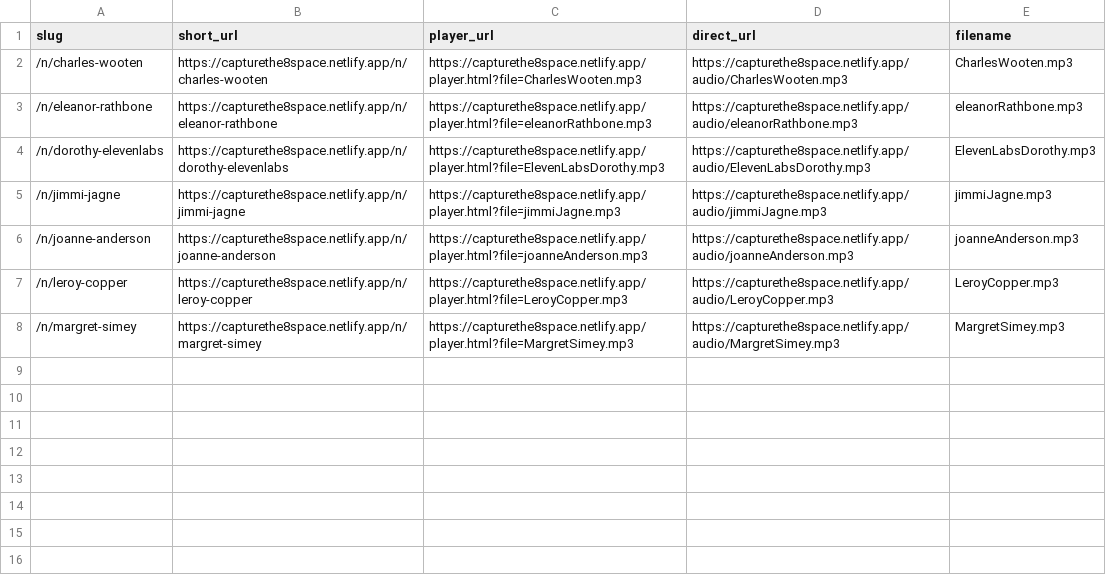
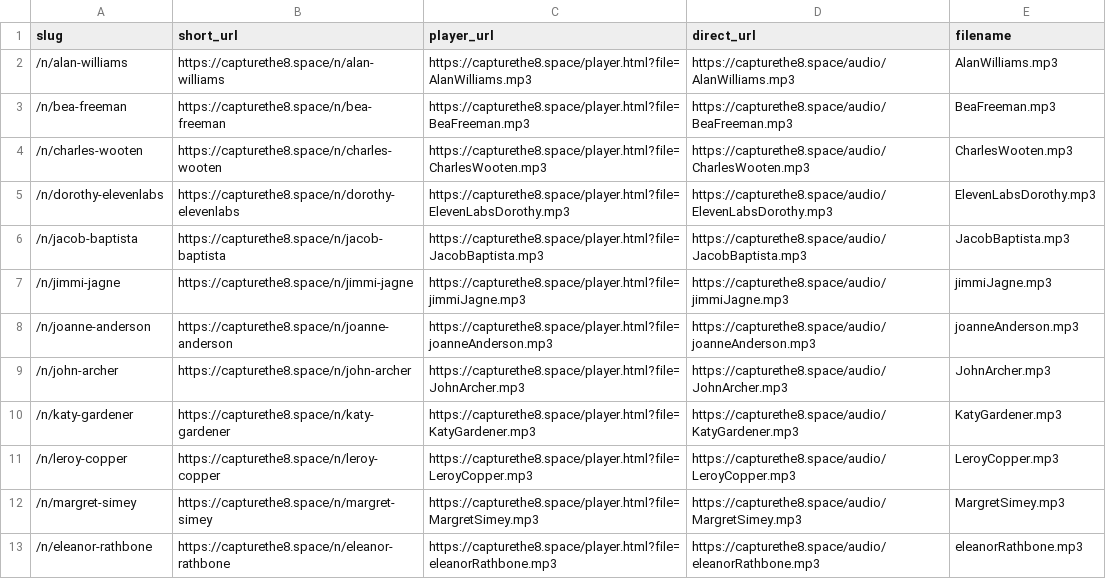
Before and after one commit to robertaworkjr/ExhibitionC8, a CSV file: public/nfc-audio-links.csv, drawn as a sheet.

Commit message:
chore: update NFC audio CSV with full production links and slugs

```diff
--- a/public/nfc-audio-links.csv
+++ b/public/nfc-audio-links.csv
@@ -1,8 +1,13 @@
 slug,short_url,player_url,direct_url,filename
-/n/charles-wooten,https://capturethe8space.netlify.app/n/charles-wooten,https://capturethe8space.netlify.app/player.html?file=CharlesWooten.mp3,https://capturethe8space.netlify.app/audio/CharlesWooten.mp3,CharlesWooten.mp3
-/n/eleanor-rathbone,https://capturethe8space.netlify.app/n/eleanor-rathbone,https://capturethe8space.netlify.app/player.html?file=eleanorRathbone.mp3,https://capturethe8space.netlify.app/audio/eleanorRathbone.mp3,eleanorRathbone.mp3
-/n/dorothy-elevenlabs,https://capturethe8space.netlify.app/n/dorothy-elevenlabs,https://capturethe8space.netlify.app/player.html?file=ElevenLabsDorothy.mp3,https://capturethe8space.netlify.app/audio/ElevenLabsDorothy.mp3,ElevenLabsDorothy.mp3
-/n/jimmi-jagne,https://capturethe8space.netlify.app/n/jimmi-jagne,https://capturethe8space.netlify.app/player.html?file=jimmiJagne.mp3,https://capturethe8space.netlify.app/audio/jimmiJagne.mp3,jimmiJagne.mp3
-/n/joanne-anderson,https://capturethe8space.netlify.app/n/joanne-anderson,https://capturethe8space.netlify.app/player.html?file=joanneAnderson.mp3,https://capturethe8space.netlify.app/audio/joanneAnderson.mp3,joanneAnderson.mp3
-/n/leroy-copper,https://capturethe8space.netlify.app/n/leroy-copper,https://capturethe8space.netlify.app/player.html?file=LeroyCopper.mp3,https://capturethe8space.netlify.app/audio/LeroyCopper.mp3,LeroyCopper.mp3
-/n/margret-simey,https://capturethe8space.netlify.app/n/margret-simey,https://capturethe8space.netlify.app/player.html?file=MargretSimey.mp3,https://capturethe8space.netlify.app/audio/MargretSimey.mp3,MargretSimey.mp3
+/n/alan-williams,https://capturethe8.space/n/alan-williams,https://capturethe8.space/player.html?file=AlanWilliams.mp3,https://capturethe8.space/audio/AlanWilliams.mp3,AlanWilliams.mp3
+/n/bea-freeman,https://capturethe8.space/n/bea-freeman,https://capturethe8.space/player.html?file=BeaFreeman.mp3,https://capturethe8.space/audio/BeaFreeman.mp3,BeaFreeman.mp3
+/n/charles-wooten,https://capturethe8.space/n/charles-wooten,https://capturethe8.space/player.html?file=CharlesWooten.mp3,https://capturethe8.space/audio/CharlesWooten.mp3,CharlesWooten.mp3
+/n/dorothy-elevenlabs,https://capturethe8.space/n/dorothy-elevenlabs,https://capturethe8.space/player.html?file=ElevenLabsDorothy.mp3,https://capturethe8.space/audio/ElevenLabsDorothy.mp3,ElevenLabsDorothy.mp3
+/n/jacob-baptista,https://capturethe8.space/n/jacob-baptista,https://capturethe8.space/player.html?file=JacobBaptista.mp3,https://capturethe8.space/audio/JacobBaptista.mp3,JacobBaptista.mp3
+/n/jimmi-jagne,https://capturethe8.space/n/jimmi-jagne,https://capturethe8.space/player.html?file=jimmiJagne.mp3,https://capturethe8.space/audio/jimmiJagne.mp3,jimmiJagne.mp3
+/n/joanne-anderson,https://capturethe8.space/n/joanne-anderson,https://capturethe8.space/player.html?file=joanneAnderson.mp3,https://capturethe8.space/audio/joanneAnderson.mp3,joanneAnderson.mp3
+/n/john-archer,https://capturethe8.space/n/john-archer,https://capturethe8.space/player.html?file=JohnArcher.mp3,https://capturethe8.space/audio/JohnArcher.mp3,JohnArcher.mp3
+/n/katy-gardener,https://capturethe8.space/n/katy-gardener,https://capturethe8.space/player.html?file=KatyGardener.mp3,https://capturethe8.space/audio/KatyGardener.mp3,KatyGardener.mp3
+/n/leroy-copper,https://capturethe8.space/n/leroy-copper,https://capturethe8.space/player.html?file=LeroyCopper.mp3,https://capturethe8.space/audio/LeroyCopper.mp3,LeroyCopper.mp3
+/n/margret-simey,https://capturethe8.space/n/margret-simey,https://capturethe8.space/player.html?file=MargretSimey.mp3,https://capturethe8.space/audio/MargretSimey.mp3,MargretSimey.mp3
+/n/eleanor-rathbone,https://capturethe8.space/n/eleanor-rathbone,https://capturethe8.space/player.html?file=eleanorRathbone.mp3,https://capturethe8.space/audio/eleanorRathbone.mp3,eleanorRathbone.mp3
```
